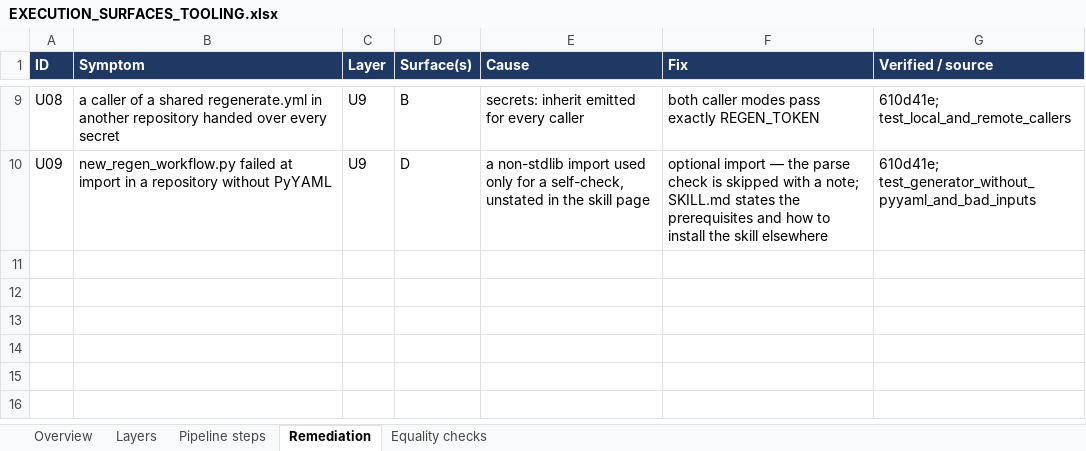
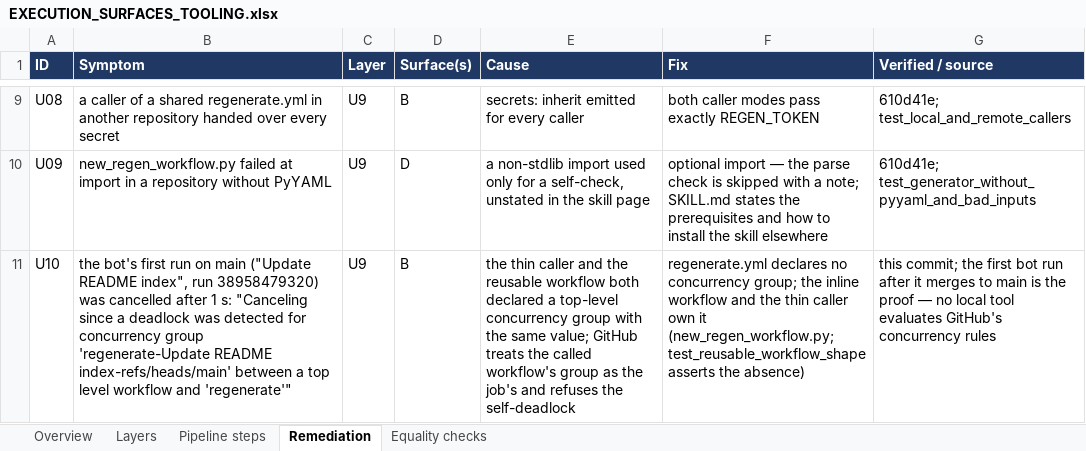
Before and after one commit to Wkayaobama/CloudBQ, an Excel workbook: docs/EXECUTION_SURFACES_TOOLING.xlsx, sheet Remediation, drawn as a sheet; only a part is shown, gaps mark what is left out; values as stored, in another font and other column widths than the file's, no borders; the diff names each change by its address in the sheet, - before the commit and + after, or states it on an @@ line.

```diff
--- a/docs/EXECUTION_SURFACES_TOOLING.xlsx (sheet Remediation)
+++ b/docs/EXECUTION_SURFACES_TOOLING.xlsx (sheet Remediation)
+row 11: U10 | the bot's first run on main ("Update README index", run 38958479320) was cancelled after 1 s: "Canceling since a deadlock was detected for concurrency group 'regenerate-Update README index-refs/heads/main' between a top level workflow and 'regenerate'" | U9 | B | the thin caller and the reusable workflow both declared a top-level concurrency group with the same value; GitHub treats the called workflow's group as the job's and refuses the self-deadlock | regenerate.yml declares no concurrency group; the inline workflow and the thin caller own it (new_regen_workflow.py; test_reusable_workflow_shape asserts the absence) | this commit; the first bot run after it merges to main is the proof — no local tool evaluates GitHub's concurrency rules
```
Also changed, not shown: sheet Overview, 7 other files.
